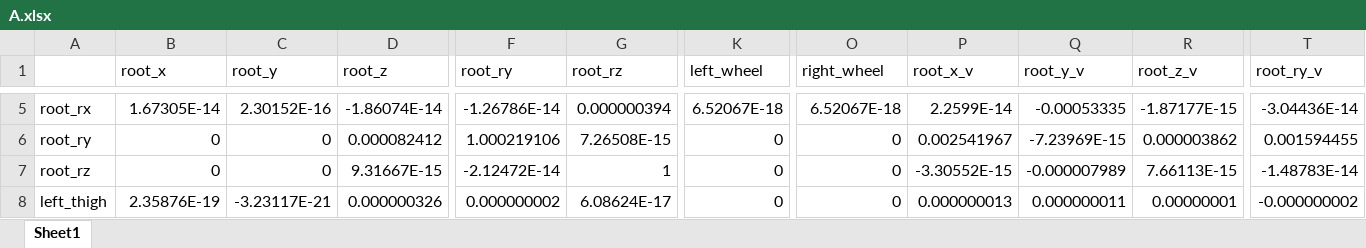
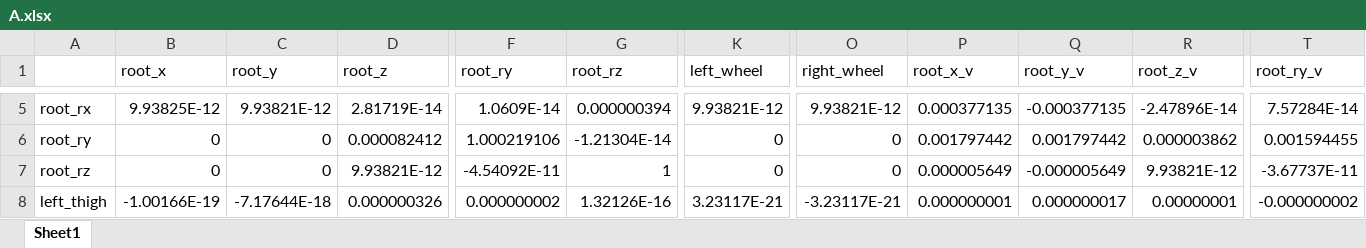
Before and after one commit to WeisonWEileen/legged_wheel_mujoco, an Excel workbook: A.xlsx, sheet Sheet1, drawn as a sheet; only a part is shown, gaps mark what is left out; values as stored, in another font and other column widths than the file's, no cell formats; the diff covers the shown part only; the diff names each change by its address in the sheet, - before the commit and + after, or states it on an @@ line.

```diff
--- a/A.xlsx (sheet Sheet1)
+++ b/A.xlsx (sheet Sheet1)
-B5 (root_x): 1.67305E-14
+B5 (root_x): 9.93825E-12
-C5 (root_y): 2.30152E-16
+C5 (root_y): 9.93821E-12
-D5 (root_z): -1.86074E-14
+D5 (root_z): 2.81719E-14
-F5 (root_ry): -1.26786E-14
+F5 (root_ry): 1.0609E-14
-K5 (left_wheel): 6.52067E-18
+K5 (left_wheel): 9.93821E-12
-O5 (right_wheel): 6.52067E-18
+O5 (right_wheel): 9.93821E-12
-P5 (root_x_v): 2.2599E-14
+P5 (root_x_v): 0.000377135
-Q5 (root_y_v): -0.00053335
+Q5 (root_y_v): -0.000377135
-R5 (root_z_v): -1.87177E-15
+R5 (root_z_v): -2.47896E-14
-T5 (root_ry_v): -3.04436E-14
+T5 (root_ry_v): 7.57284E-14
-G6 (root_rz): 7.26508E-15
+G6 (root_rz): -1.21304E-14
-P6 (root_x_v): 0.002541967
+P6 (root_x_v): 0.001797442
-Q6 (root_y_v): -7.23969E-15
+Q6 (root_y_v): 0.001797442
-D7 (root_z): 9.31667E-15
+D7 (root_z): 9.93821E-12
-F7 (root_ry): -2.12472E-14
+F7 (root_ry): -4.54092E-11
-P7 (root_x_v): -3.30552E-15
+P7 (root_x_v): 0.000005649
-Q7 (root_y_v): -0.000007989
+Q7 (root_y_v): -0.000005649
-R7 (root_z_v): 7.66113E-15
+R7 (root_z_v): 9.93821E-12
-T7 (root_ry_v): -1.48783E-14
+T7 (root_ry_v): -3.67737E-11
-B8 (root_x): 2.35876E-19
+B8 (root_x): -1.00166E-19
-C8 (root_y): -3.23117E-21
+C8 (root_y): -7.17644E-18
-G8 (root_rz): 6.08624E-17
+G8 (root_rz): 1.32126E-16
-K8 (left_wheel): 0
+K8 (left_wheel): 3.23117E-21
-O8 (right_wheel): 0
+O8 (right_wheel): -3.23117E-21
-P8 (root_x_v): 0.000000013
+P8 (root_x_v): 0.000000001
-Q8 (root_y_v): 0.000000011
+Q8 (root_y_v): 0.000000017
```
Also changed, not shown: 1 added row, 1 removed row and 206 edited cells elsewhere in this sheet, cell formats, B.xlsx, 2 other files.
